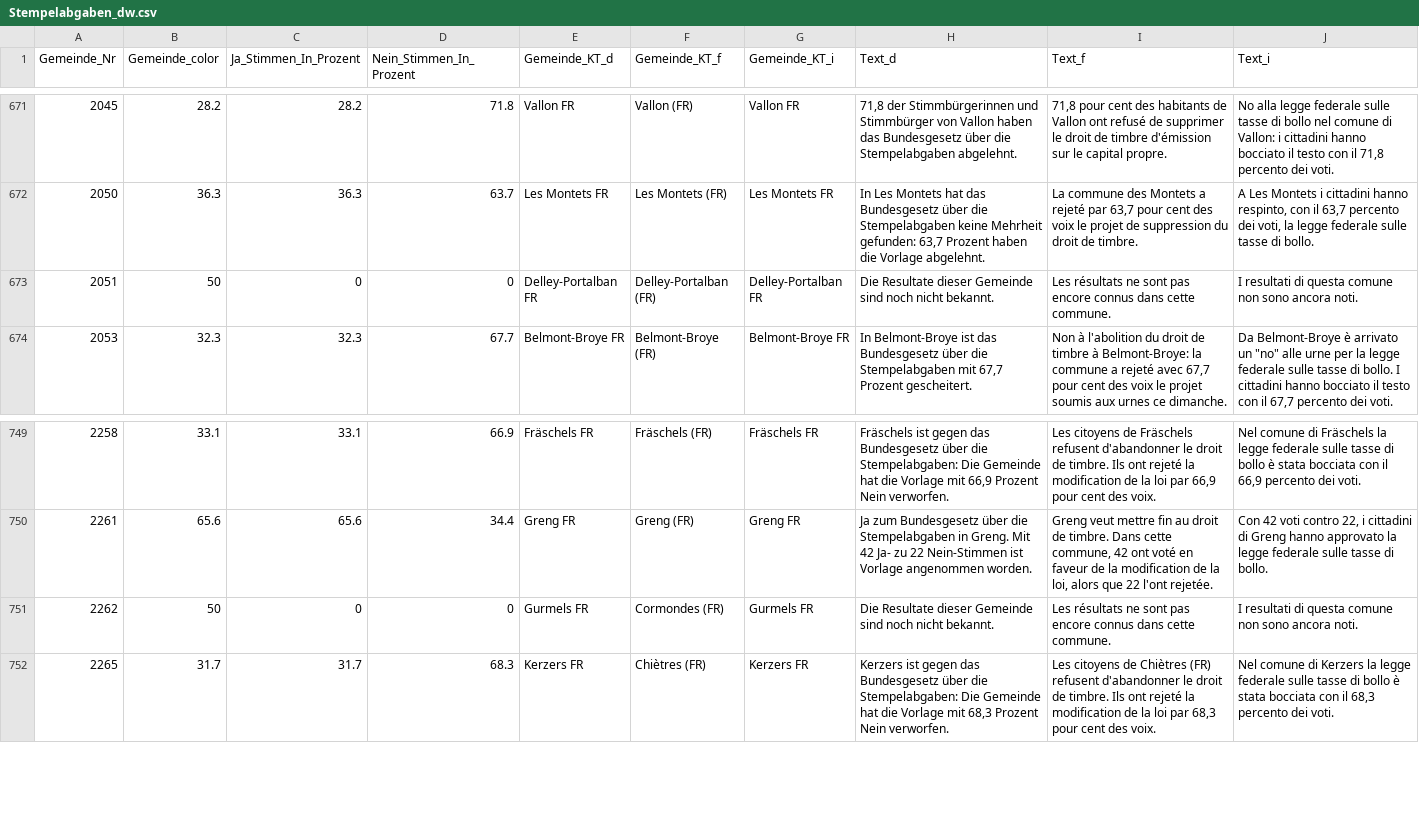
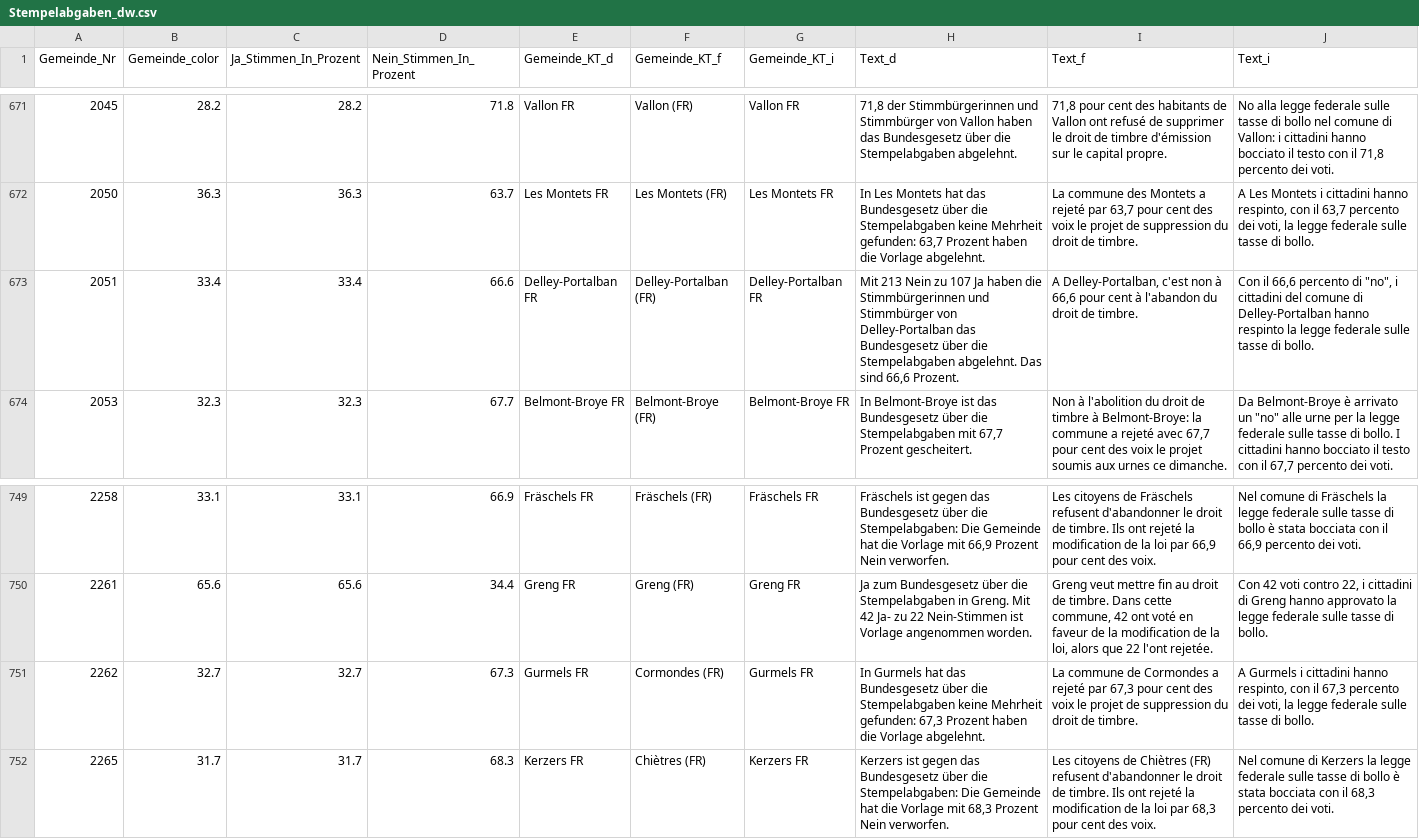
Before and after one commit to awp-finanznachrichten/lena_februar2022, a CSV file: Output/Stempelabgaben_dw.csv, drawn as a sheet; only a part is shown, gaps mark what is left out.

```diff
--- a/Output/Stempelabgaben_dw.csv
+++ b/Output/Stempelabgaben_dw.csv
@@ -672,3 +672,3 @@
 2050,36.3,36.3,63.7,"Les Montets FR","Les Montets (FR)","Les Montets FR","In Les Montets hat das Bundesgesetz über die Stempelabgaben keine Mehrheit gefunden: 63,7 Prozent haben die Vorlage abgelehnt.","La commune des Montets a rejeté par 63,7 pour cent des voix le projet de suppression du droit de timbre.","A Les Montets i cittadini hanno respinto, con il 63,7 percento dei voti, la legge federale sulle tasse di bollo."
-2051,50,0,0,"Delley-Portalban FR","Delley-Portalban (FR)","Delley-Portalban FR","Die Resultate dieser Gemeinde sind noch nicht bekannt.","Les résultats ne sont pas encore connus dans cette commune.","I resultati di questa comune non sono ancora noti."
+2051,33.4,33.4,66.6,"Delley-Portalban FR","Delley-Portalban (FR)","Delley-Portalban FR","Mit 213 Nein zu 107 Ja haben die Stimmbürgerinnen und Stimmbürger von Delley-Portalban das Bundesgesetz über die Stempelabgaben abgelehnt. Das sind 66,6 Prozent.","A Delley-Portalban, c'est non à 66,6 pour cent à l'abandon du droit de timbre.","Con il 66,6 percento di ""no"", i cittadini del comune di Delley-Portalban hanno respinto la legge federale sulle tasse di bollo."
 2053,32.3,32.3,67.7,"Belmont-Broye FR","Belmont-Broye (FR)","Belmont-Broye FR","In Belmont-Broye ist das Bundesgesetz über die Stempelabgaben mit 67,7 Prozent gescheitert.","Non à l'abolition du droit de timbre à Belmont-Broye: la commune a rejeté avec 67,7 pour cent des voix le projet soumis aux urnes ce dimanche.","Da Belmont-Broye è arrivato un ""no"" alle urne per la legge federale sulle tasse di bollo. I cittadini hanno bocciato il testo con il 67,7 percento dei voti."
@@ -750,3 +750,3 @@
 2261,65.6,65.6,34.4,"Greng FR","Greng (FR)","Greng FR","Ja zum Bundesgesetz über die Stempelabgaben in Greng. Mit 42 Ja- zu 22 Nein-Stimmen ist Vorlage angenommen worden.","Greng veut mettre fin au droit de timbre. Dans cette commune, 42 ont voté en faveur de la modification de la loi, alors que 22 l'ont rejetée.","Con 42 voti contro 22, i cittadini di Greng hanno approvato la legge federale sulle tasse di bollo."
-2262,50,0,0,"Gurmels FR","Cormondes (FR)","Gurmels FR","Die Resultate dieser Gemeinde sind noch nicht bekannt.","Les résultats ne sont pas encore connus dans cette commune.","I resultati di questa comune non sono ancora noti."
+2262,32.7,32.7,67.3,"Gurmels FR","Cormondes (FR)","Gurmels FR","In Gurmels hat das Bundesgesetz über die Stempelabgaben keine Mehrheit gefunden: 67,3 Prozent haben die Vorlage abgelehnt.","La commune de Cormondes a rejeté par 67,3 pour cent des voix le projet de suppression du droit de timbre.","A Gurmels i cittadini hanno respinto, con il 67,3 percento dei voti, la legge federale sulle tasse di bollo."
 2265,31.7,31.7,68.3,"Kerzers FR","Chiètres (FR)","Kerzers FR","Kerzers ist gegen das Bundesgesetz über die Stempelabgaben: Die Gemeinde hat die Vorlage mit 68,3 Prozent Nein verworfen.","Les citoyens de Chiètres (FR) refusent d'abandonner le droit de timbre. Ils ont rejeté la modification de la loi par 68,3 pour cent des voix.","Nel comune di Kerzers la legge federale sulle tasse di bollo è stata bocciata con il 68,3 percento dei voti."
```
Also changed, not shown: Output/Medien_all_data.csv, Output/Medien_dw.csv, 12 other files.
